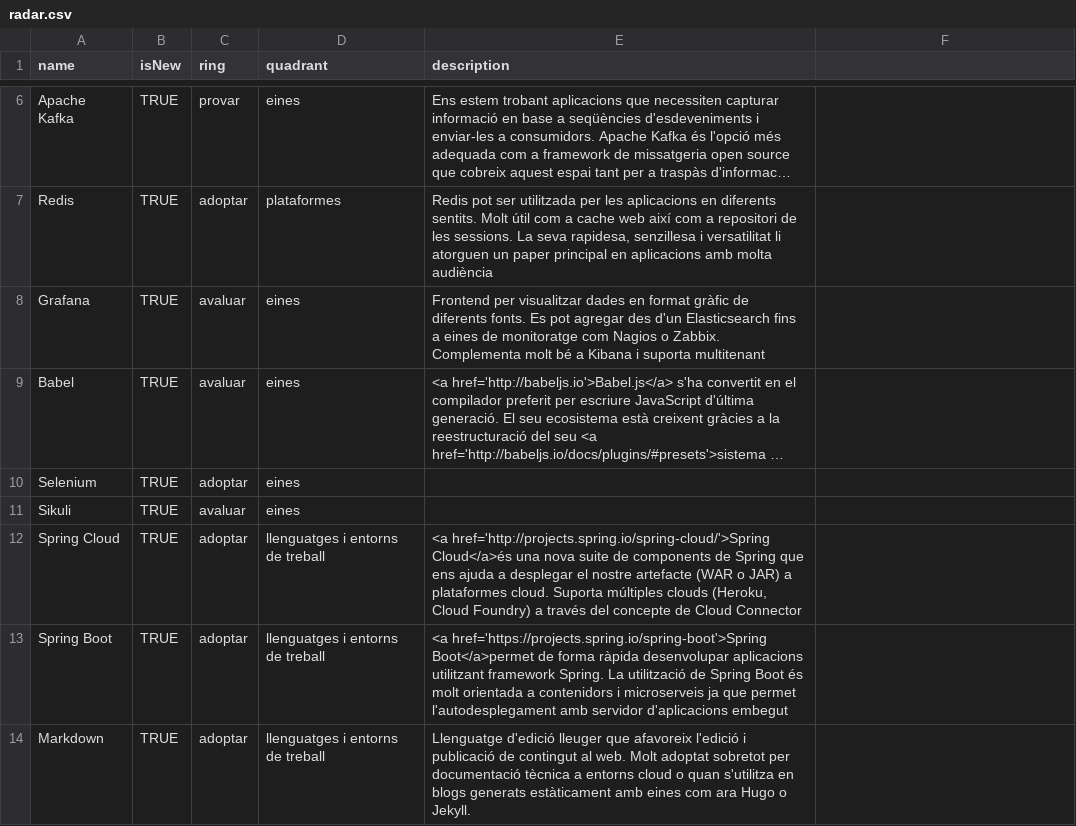
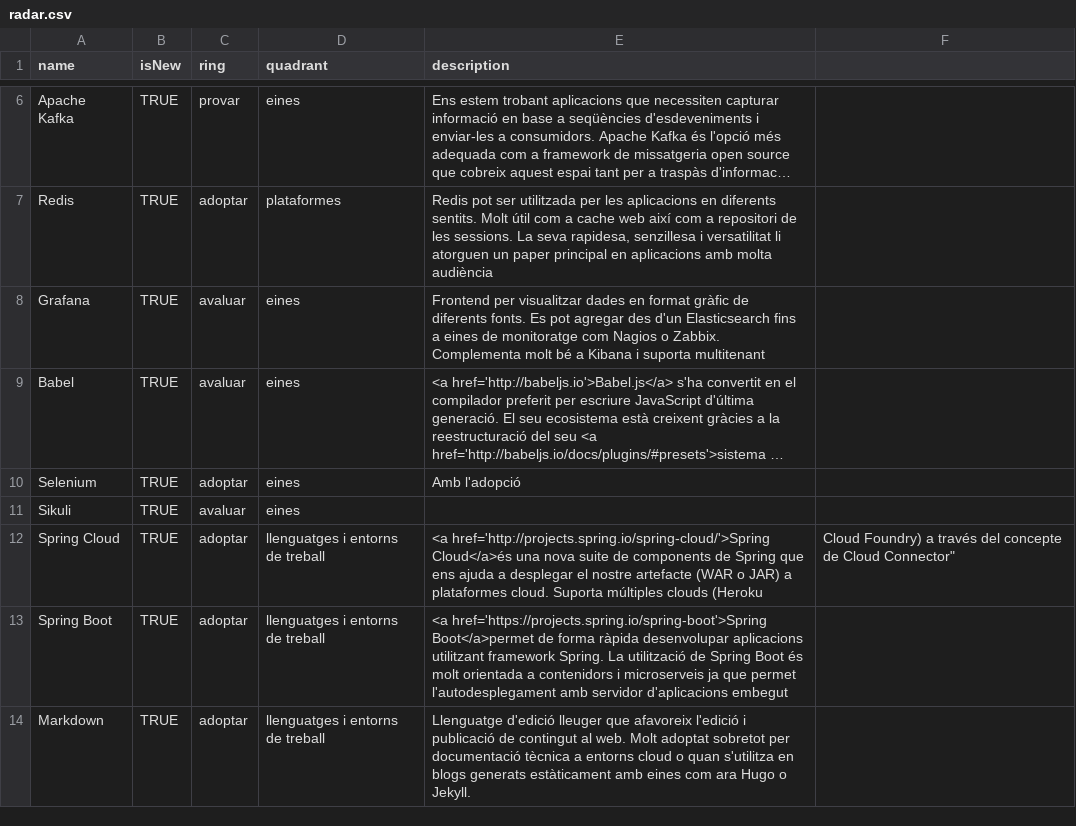
Before and after one commit to cs-canigo/radar, a CSV file: data/radar.csv, drawn as a sheet; only a part is shown, gaps mark what is left out; long unchanged cells end in …; the diff covers the shown part only; the diff names each change by its address in the sheet, - before the commit and + after, or states it on an @@ line.

Commit message:
Update radar.csv

```diff
--- a/data/radar.csv
+++ b/data/radar.csv
-E10 (description): (empty)
+E10 (description): Amb l'adopció
-E12 (description): …múltiples clouds (Heroku, Cloud Foundry) a través del concepte de Cloud Connector
+E12 (description): …múltiples clouds (Heroku
-F12: (empty)
+F12: Cloud Foundry) a través del concepte de Cloud Connector"
```
Also changed, not shown: 10 edited cells elsewhere in this file.
